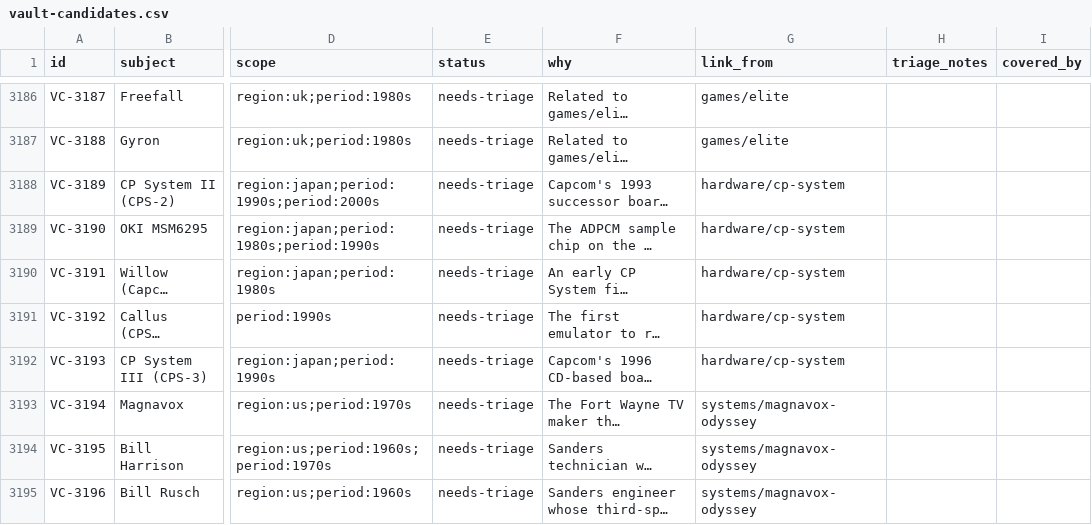
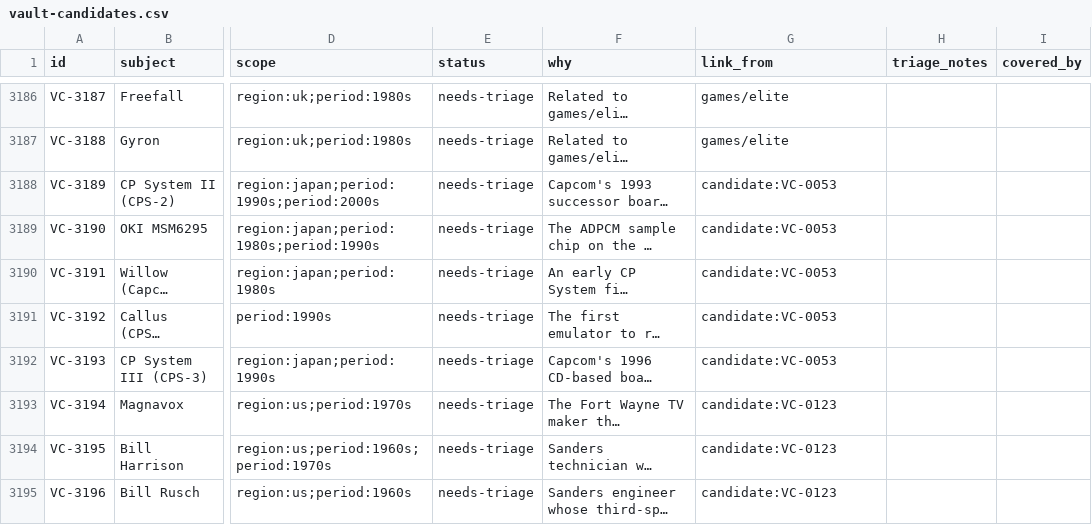
Before and after one commit to code198x/docs, a CSV file: vault-candidates.csv, drawn as a sheet; only a part is shown, gaps mark what is left out; long unchanged cells end in …; the diff covers the shown part only; the diff names each change by its address in the sheet, - before the commit and + after, or states it on an @@ line.

Commit message:
Cite the batch's unpublished entries by candidate ID
The batch added its three new entries' paths to 39 candidates' link_from.
Those entries exist only on the website draft PR, so the queue failed
against website main: link_from may name only published entries. The
queue's own convention for an unwritten referring entry is its candidate
ID, swapped for the path once the entry is published, so these now read
candidate:VC-0123 (Magnavox Odyssey), candidate:VC-0053 (CP System) and
candidate:VC-0026 (Konami VRC6).

```diff
--- a/vault-candidates.csv
+++ b/vault-candidates.csv
-G3188:G3192 (link_from): hardware/cp-system
+G3188:G3192 (link_from): candidate:VC-0053
-G3193:G3195 (link_from): systems/magnavox-odyssey
+G3193:G3195 (link_from): candidate:VC-0123
```
Also changed, not shown: 31 edited cells elsewhere in this file.
